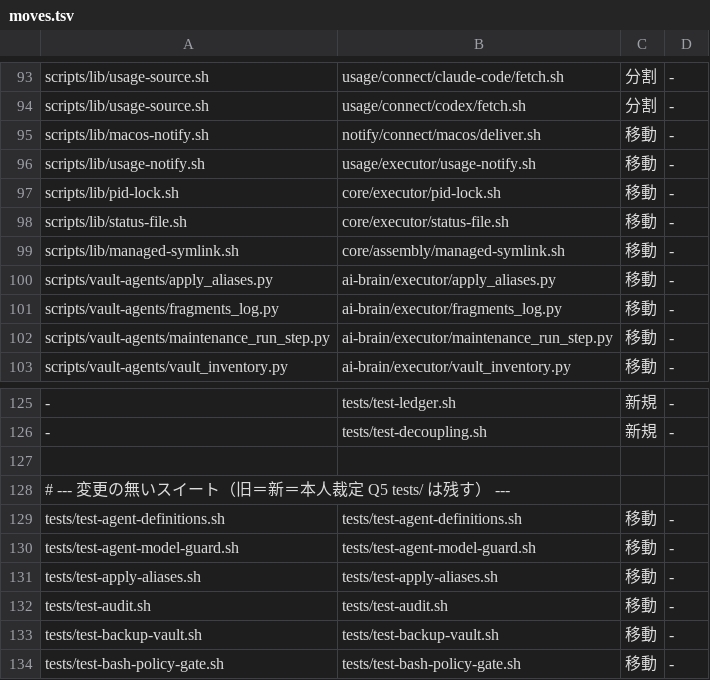
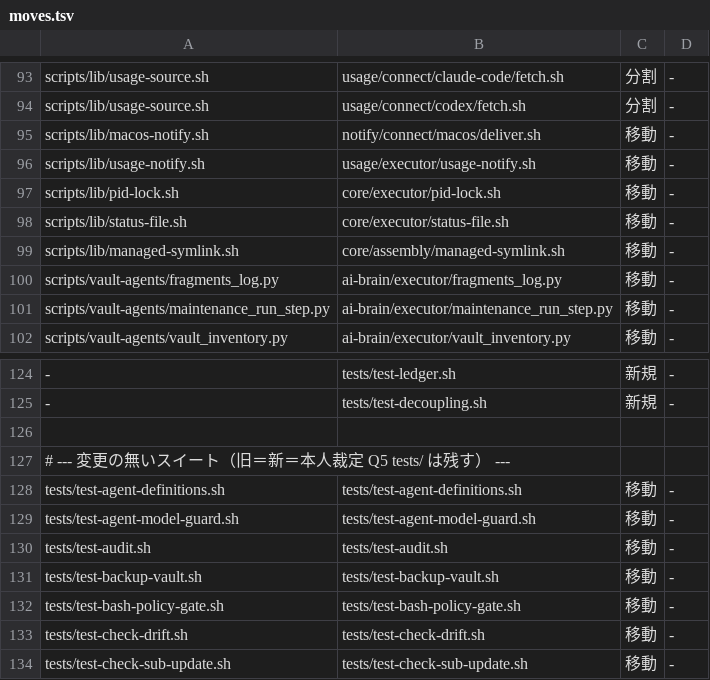
Before and after one commit to Takumi00Nine/takumi009-ai-env, a TSV file: core/data/moves.tsv, drawn as a sheet; only a part is shown, gaps mark what is left out; the shorter side is filled out with more unchanged rows.

```diff
--- a/core/data/moves.tsv
+++ b/core/data/moves.tsv
@@ -99,3 +99,2 @@ scripts/lib/status-file.sh	core/executor/status-file.sh	移動	-
 scripts/lib/managed-symlink.sh	core/assembly/managed-symlink.sh	移動	-
-scripts/vault-agents/apply_aliases.py	ai-brain/executor/apply_aliases.py	移動	-
 scripts/vault-agents/fragments_log.py	ai-brain/executor/fragments_log.py	移動	-
@@ -130,3 +129,2 @@ tests/test-agent-definitions.sh	tests/test-agent-definitions.sh	移動	-
 tests/test-agent-model-guard.sh	tests/test-agent-model-guard.sh	移動	-
-tests/test-apply-aliases.sh	tests/test-apply-aliases.sh	移動	-
 tests/test-audit.sh	tests/test-audit.sh	移動	-
```
Also changed, not shown: core/data/ledger.tsv, 10 other files.
